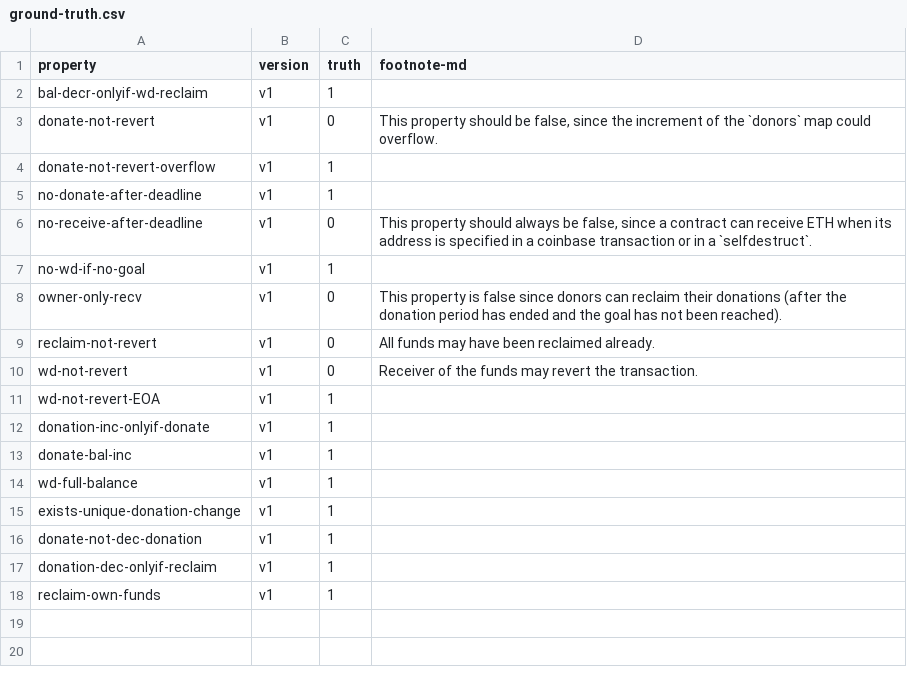
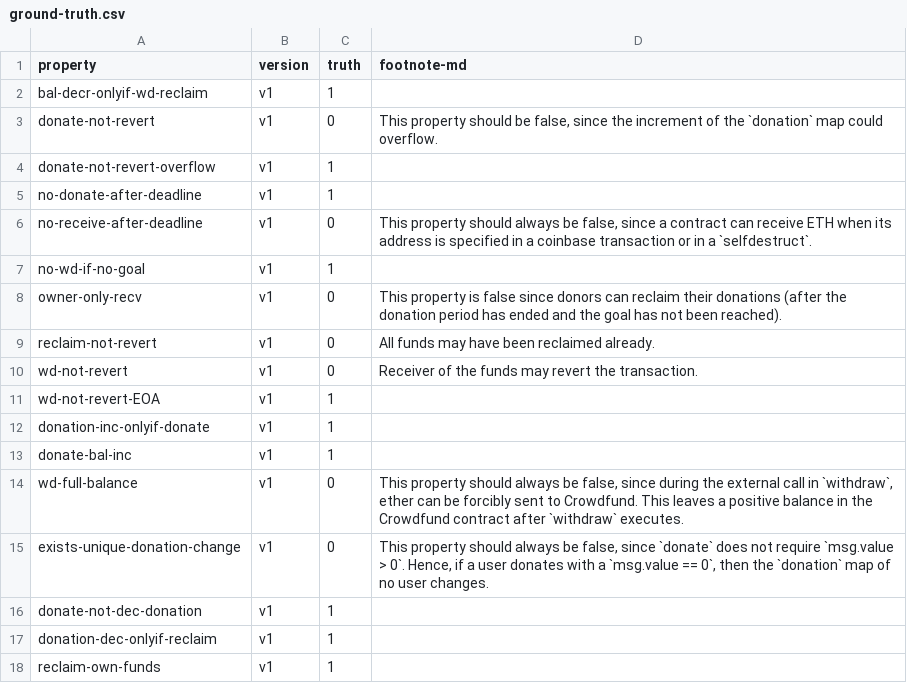
Before and after one commit to EmilyPriyadarshini/contracts-verification-benchmark, a CSV file: contracts/crowdfund/ground-truth.csv, drawn as a sheet.

Commit message:
edited

```diff
--- a/contracts/crowdfund/ground-truth.csv
+++ b/contracts/crowdfund/ground-truth.csv
@@ -2,3 +2,3 @@ property,version,truth,footnote-md
 bal-decr-onlyif-wd-reclaim,v1,1,
-donate-not-revert,v1,0,"This property should be false, since the increment of the `donors` map could overflow."
+donate-not-revert,v1,0,"This property should be false, since the increment of the `donation` map could overflow."
 donate-not-revert-overflow,v1,1,
@@ -13,4 +13,4 @@ donation-inc-onlyif-donate,v1,1,
 donate-bal-inc,v1,1,
-wd-full-balance,v1,1,
-exists-unique-donation-change,v1,1,
+wd-full-balance,v1,0,"This property should always be false, since during the external call in `withdraw`, ether can be forcibly sent to Crowdfund. This leaves a positive balance in the Crowdfund contract after `withdraw` executes."
+exists-unique-donation-change,v1,0,"This property should always be false, since `donate` does not require `msg.value > 0`. Hence, if a user donates with a `msg.value == 0`, then the `donation` map of no user changes."
 donate-not-dec-donation,v1,1
```
